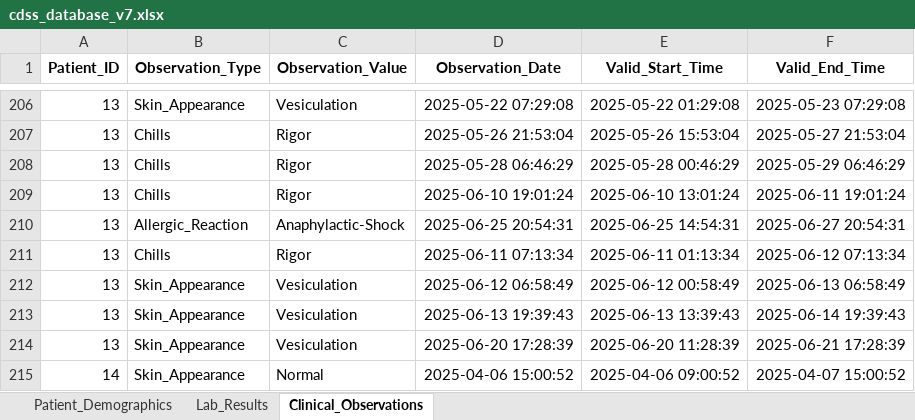
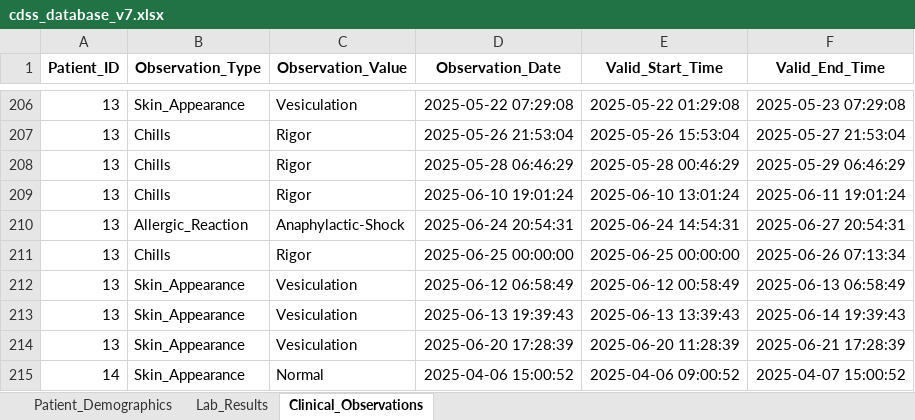
Before and after one commit to NevoLevi/mini-project-cdss, an Excel workbook: cdss_database_v7.xlsx, sheet Clinical_Observations, drawn as a sheet; only a part is shown, gaps mark what is left out; values as stored, in another font and other column widths than the file's, no borders; the diff names each change by its address in the sheet, - before the commit and + after, or states it on an @@ line.

Commit message:
added patient with recommendation

```diff
--- a/cdss_database_v7.xlsx (sheet Clinical_Observations)
+++ b/cdss_database_v7.xlsx (sheet Clinical_Observations)
-D210 (Observation_Date): 2025-06-25 20:54:31
+D210 (Observation_Date): 2025-06-24 20:54:31
-E210 (Valid_Start_Time): 2025-06-25 14:54:31
+E210 (Valid_Start_Time): 2025-06-24 14:54:31
-D211 (Observation_Date): 2025-06-11 07:13:34
+D211 (Observation_Date): 2025-06-25 00:00:00
-E211 (Valid_Start_Time): 2025-06-11 01:13:34
+E211 (Valid_Start_Time): 2025-06-25 00:00:00
-F211 (Valid_End_Time): 2025-06-12 07:13:34
+F211 (Valid_End_Time): 2025-06-26 07:13:34
```
Also changed, not shown: sheet Lab_Results.
